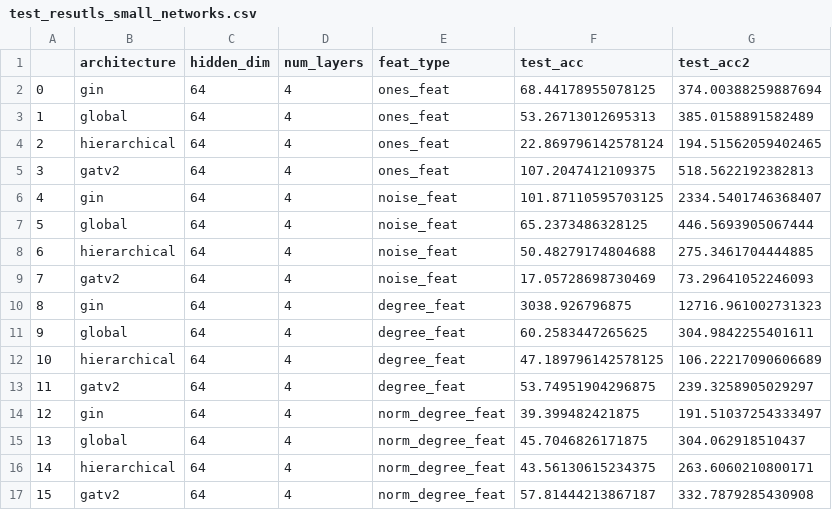
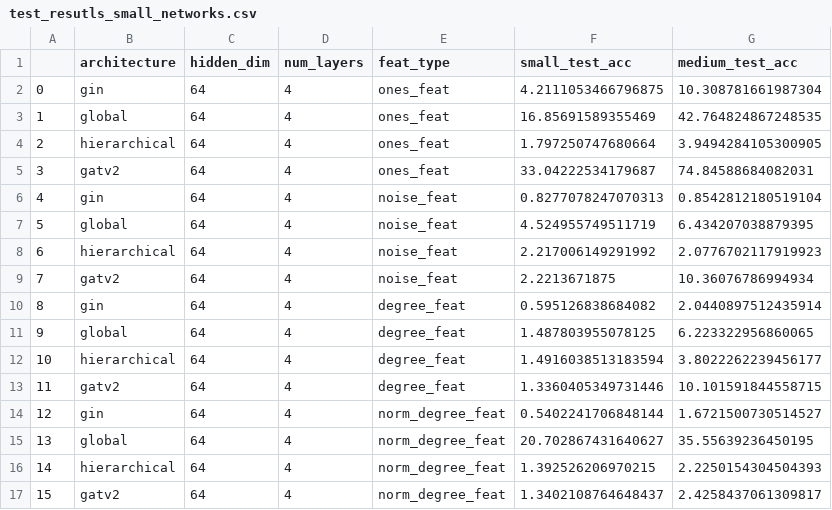
Before and after one commit to walidgeuttala/gnn_clean_code, a CSV file: test_resutls_small_networks.csv, drawn as a sheet; only a part is shown; the diff covers the shown part only.

```diff
--- a/test_resutls_small_networks.csv
+++ b/test_resutls_small_networks.csv
@@ -1,17 +1,17 @@
-,architecture,hidden_dim,num_layers,feat_type,test_acc,test_acc2
-0,gin,64,4,ones_feat,68.44178955078125,374.00388259887694
-1,global,64,4,ones_feat,53.26713012695313,385.0158891582489
-2,hierarchical,64,4,ones_feat,22.869796142578124,194.51562059402465
-3,gatv2,64,4,ones_feat,107.2047412109375,518.5622192382813
-4,gin,64,4,noise_feat,101.87110595703125,2334.5401746368407
-5,global,64,4,noise_feat,65.2373486328125,446.5693905067444
-6,hierarchical,64,4,noise_feat,50.48279174804688,275.3461704444885
-7,gatv2,64,4,noise_feat,17.05728698730469,73.29641052246093
-8,gin,64,4,degree_feat,3038.926796875,12716.961002731323
-9,global,64,4,degree_feat,60.2583447265625,304.9842255401611
-10,hierarchical,64,4,degree_feat,47.189796142578125,106.22217090606689
-11,gatv2,64,4,degree_feat,53.74951904296875,239.3258905029297
-12,gin,64,4,norm_degree_feat,39.399482421875,191.51037254333497
-13,global,64,4,norm_degree_feat,45.7046826171875,304.062918510437
-14,hierarchical,64,4,norm_degree_feat,43.56130615234375,263.6060210800171
-15,gatv2,64,4,norm_degree_feat,57.81444213867187,332.7879285430908
+,architecture,hidden_dim,num_layers,feat_type,small_test_acc,medium_test_acc
+0,gin,64,4,ones_feat,4.2111053466796875,10.308781661987304
+1,global,64,4,ones_feat,16.85691589355469,42.764824867248535
+2,hierarchical,64,4,ones_feat,1.797250747680664,3.9494284105300905
+3,gatv2,64,4,ones_feat,33.04222534179687,74.84588684082031
+4,gin,64,4,noise_feat,0.8277078247070313,0.8542812180519104
+5,global,64,4,noise_feat,4.524955749511719,6.434207038879395
+6,hierarchical,64,4,noise_feat,2.217006149291992,2.0776702117919923
+7,gatv2,64,4,noise_feat,2.2213671875,10.36076786994934
+8,gin,64,4,degree_feat,0.595126838684082,2.0440897512435914
+9,global,64,4,degree_feat,1.487803955078125,6.223322956860065
+10,hierarchical,64,4,degree_feat,1.4916038513183594,3.8022262239456177
+11,gatv2,64,4,degree_feat,1.3360405349731446,10.101591844558715
+12,gin,64,4,norm_degree_feat,0.5402241706848144,1.6721500730514527
+13,global,64,4,norm_degree_feat,20.702867431640627,35.55639236450195
+14,hierarchical,64,4,norm_degree_feat,1.392526206970215,2.2250154304504393
+15,gatv2,64,4,norm_degree_feat,1.3402108764648437,2.4258437061309817
```
Also changed, not shown: 8 edited cells elsewhere in this file, 12 other files.
